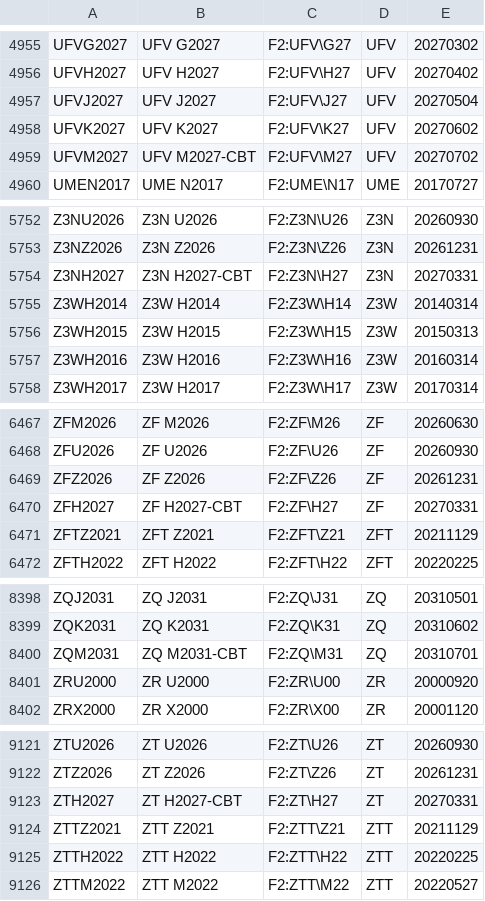
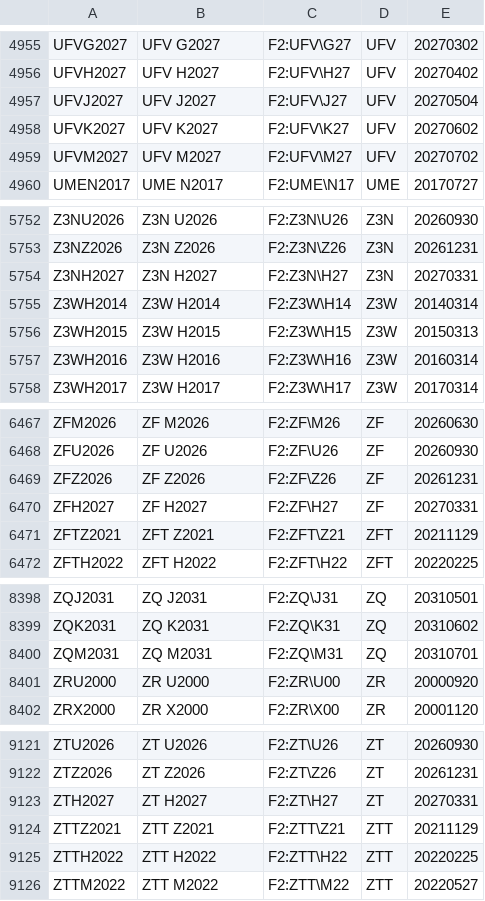
Before and after one commit to tradingview-dev/idc-expchains, a CSV file: expchains/cbot_2_globex_futures.csv, drawn as a sheet; only a part is shown, gaps mark what is left out.

```diff
--- a/expchains/cbot_2_globex_futures.csv
+++ b/expchains/cbot_2_globex_futures.csv
@@ -4958,3 +4958,3 @@ UFVJ2027,UFV J2027,F2:UFV\J27,UFV,20270504
 UFVK2027,UFV K2027,F2:UFV\K27,UFV,20270602
-UFVM2027,UFV M2027-CBT,F2:UFV\M27,UFV,20270702
+UFVM2027,UFV M2027,F2:UFV\M27,UFV,20270702
 UMEN2017,UME N2017,F2:UME\N17,UME,20170727
@@ -5753,3 +5753,3 @@ Z3NU2026,Z3N U2026,F2:Z3N\U26,Z3N,20260930
 Z3NZ2026,Z3N Z2026,F2:Z3N\Z26,Z3N,20261231
-Z3NH2027,Z3N H2027-CBT,F2:Z3N\H27,Z3N,20270331
+Z3NH2027,Z3N H2027,F2:Z3N\H27,Z3N,20270331
 Z3WH2014,Z3W H2014,F2:Z3W\H14,Z3W,20140314
@@ -6469,3 +6469,3 @@ ZFU2026,ZF U2026,F2:ZF\U26,ZF,20260930
 ZFZ2026,ZF Z2026,F2:ZF\Z26,ZF,20261231
-ZFH2027,ZF H2027-CBT,F2:ZF\H27,ZF,20270331
+ZFH2027,ZF H2027,F2:ZF\H27,ZF,20270331
 ZFTZ2021,ZFT Z2021,F2:ZFT\Z21,ZFT,20211129
@@ -8399,3 +8399,3 @@ ZQJ2031,ZQ J2031,F2:ZQ\J31,ZQ,20310501
 ZQK2031,ZQ K2031,F2:ZQ\K31,ZQ,20310602
-ZQM2031,ZQ M2031-CBT,F2:ZQ\M31,ZQ,20310701
+ZQM2031,ZQ M2031,F2:ZQ\M31,ZQ,20310701
 ZRU2000,ZR U2000,F2:ZR\U00,ZR,20000920
@@ -9122,3 +9122,3 @@ ZTU2026,ZT U2026,F2:ZT\U26,ZT,20260930
 ZTZ2026,ZT Z2026,F2:ZT\Z26,ZT,20261231
-ZTH2027,ZT H2027-CBT,F2:ZT\H27,ZT,20270331
+ZTH2027,ZT H2027,F2:ZT\H27,ZT,20270331
 ZTTZ2021,ZTT Z2021,F2:ZTT\Z21,ZTT,20211129
```
Also changed, not shown: expchains/hongkong_2_futures.csv, expchains/ice_abudhabi_futures.csv, 6 other files.
